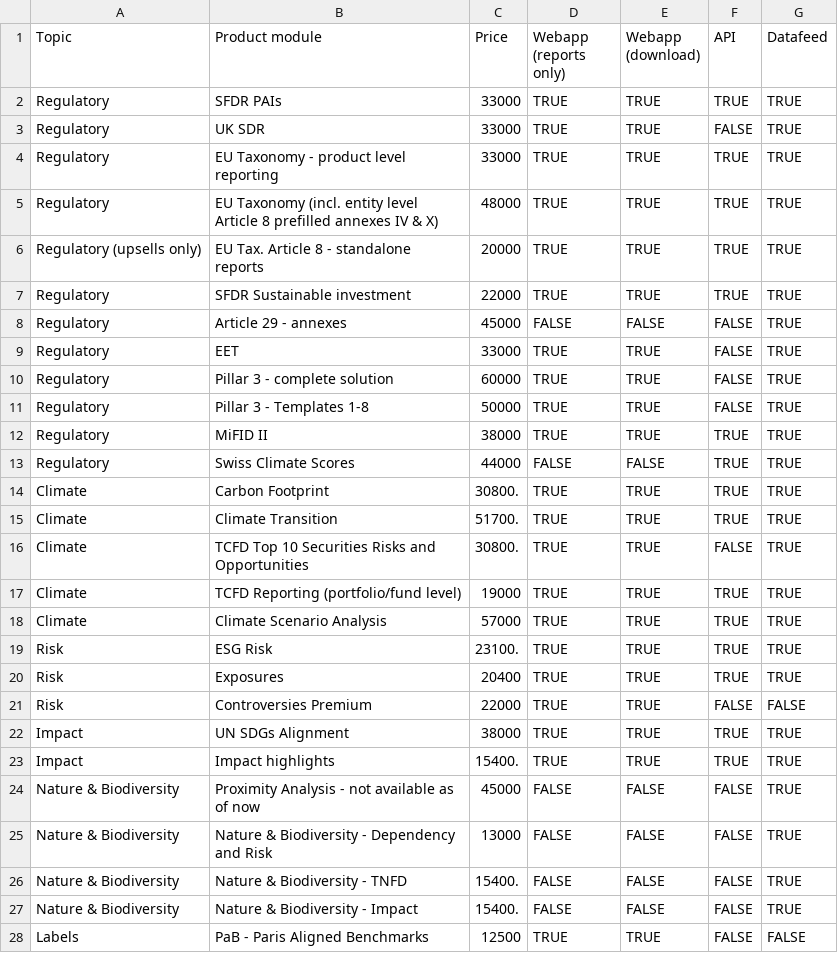
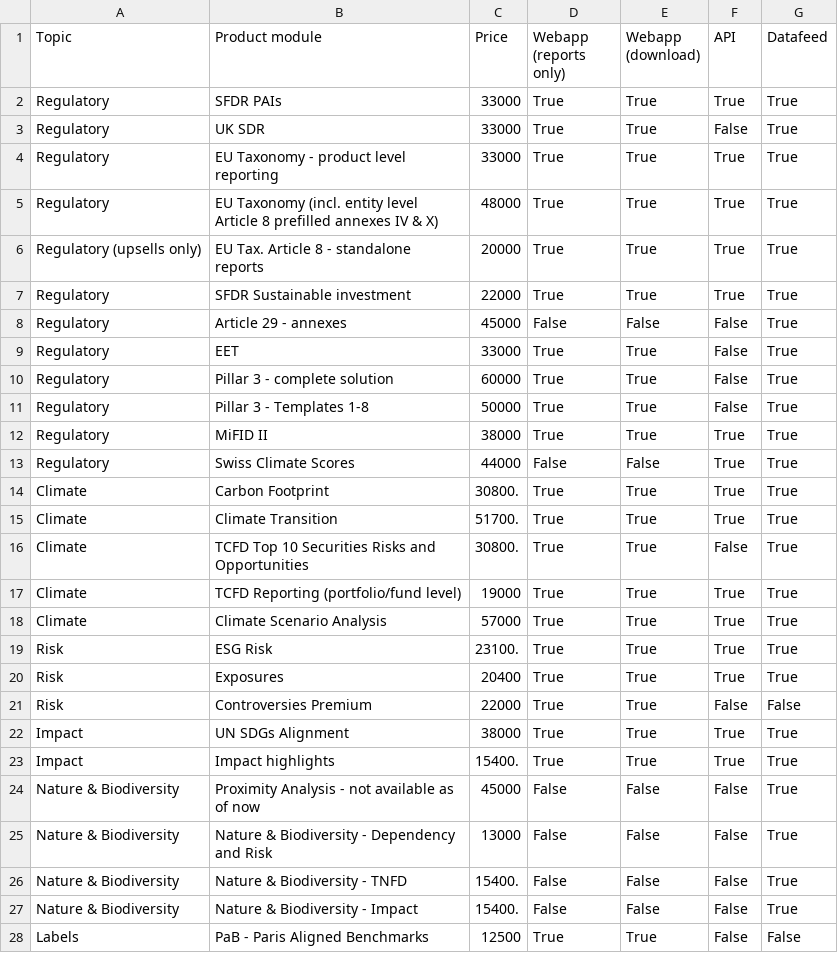
Before and after one commit to bkrusche/pricing, a CSV file: modules.csv, drawn as a sheet; only a part is shown; the diff covers the shown part only.

Commit message:
Update modules.csv

```diff
--- a/modules.csv
+++ b/modules.csv
@@ -2,27 +2,27 @@ Topic, Product module,Price,Webapp (reports only),Webapp (download), API,Datafee
-Regulatory, SFDR PAIs,33000,TRUE, TRUE, TRUE,TRUE
-Regulatory, UK SDR,33000,TRUE, TRUE, FALSE,TRUE
-Regulatory, EU Taxonomy - product level reporting,33000,TRUE, TRUE, TRUE,TRUE
-Regulatory, EU Taxonomy (incl. entity level Article 8 prefilled annexes IV & X),48000,TRUE, TRUE, TRUE,TRUE
-Regulatory (upsells only), EU Tax. Article 8 - standalone reports,20000,TRUE, TRUE, TRUE,TRUE
-Regulatory, SFDR Sustainable investment,22000,TRUE, TRUE, TRUE,TRUE
-Regulatory, Article 29 - annexes,45000,FALSE, FALSE, FALSE,TRUE
-Regulatory, EET,33000,TRUE, TRUE, FALSE,TRUE
-Regulatory, Pillar 3 - complete solution,60000,TRUE, TRUE, FALSE,TRUE
-Regulatory, Pillar 3 - Templates 1-8,50000,TRUE, TRUE, FALSE,TRUE
-Regulatory, MiFID II,38000,TRUE, TRUE, TRUE,TRUE
-Regulatory, Swiss Climate Scores,44000,FALSE, FALSE, TRUE,TRUE
-Climate, Carbon Footprint,30800.,TRUE, TRUE, TRUE,TRUE
-Climate, Climate Transition,51700.,TRUE, TRUE, TRUE,TRUE
-Climate, TCFD Top 10 Securities Risks and Opportunities,30800.,TRUE, TRUE, FALSE,TRUE
-Climate, TCFD Reporting (portfolio/fund level),19000,TRUE, TRUE, TRUE,TRUE
-Climate, Climate Scenario Analysis,57000,TRUE, TRUE, TRUE,TRUE
-Risk, ESG Risk,23100.,TRUE, TRUE, TRUE,TRUE
-Risk, Exposures,20400,TRUE, TRUE, TRUE,TRUE
-Risk, Controversies Premium,22000,TRUE, TRUE, FALSE,FALSE
-Impact, UN SDGs Alignment,38000,TRUE, TRUE, TRUE,TRUE
-Impact, Impact highlights,15400.,TRUE, TRUE, TRUE,TRUE
-Nature & Biodiversity, Proximity Analysis - not available as of now,45000,FALSE, FALSE, FALSE,TRUE
-Nature & Biodiversity, Nature & Biodiversity - Dependency and Risk,13000,FALSE, FALSE, FALSE,TRUE
-Nature & Biodiversity, Nature & Biodiversity - TNFD,15400.,FALSE, FALSE, FALSE,TRUE
-Nature & Biodiversity, Nature & Biodiversity - Impact,15400.,FALSE, FALSE, FALSE,TRUE
-Labels, PaB - Paris Aligned Benchmarks,12500,TRUE, TRUE, FALSE,FALSE
+Regulatory,SFDR PAIs,33000,True,True,True,True
+Regulatory,UK SDR,33000,True,True,False,True
+Regulatory,EU Taxonomy - product level reporting,33000,True,True,True,True
+Regulatory,EU Taxonomy (incl. entity level Article 8 prefilled annexes IV & X),48000,True,True,True,True
+Regulatory (upsells only),EU Tax. Article 8 - standalone reports,20000,True,True,True,True
+Regulatory,SFDR Sustainable investment,22000,True,True,True,True
+Regulatory,Article 29 - annexes,45000,False,False,False,True
+Regulatory,EET,33000,True,True,False,True
+Regulatory,Pillar 3 - complete solution,60000,True,True,False,True
+Regulatory,Pillar 3 - Templates 1-8,50000,True,True,False,True
+Regulatory,MiFID II,38000,True,True,True,True
+Regulatory,Swiss Climate Scores,44000,False,False,True,True
+Climate,Carbon Footprint,30800.,True,True,True,True
+Climate,Climate Transition,51700.,True,True,True,True
+Climate,TCFD Top 10 Securities Risks and Opportunities,30800.,True,True,False,True
+Climate,TCFD Reporting (portfolio/fund level),19000,True,True,True,True
+Climate,Climate Scenario Analysis,57000,True,True,True,True
+Risk,ESG Risk,23100.,True,True,True,True
+Risk,Exposures,20400,True,True,True,True
+Risk,Controversies Premium,22000,True,True,False,False
+Impact,UN SDGs Alignment,38000,True,True,True,True
+Impact,Impact highlights,15400.,True,True,True,True
+Nature & Biodiversity,Proximity Analysis - not available as of now,45000,False,False,False,True
+Nature & Biodiversity,Nature & Biodiversity - Dependency and Risk,13000,False,False,False,True
+Nature & Biodiversity,Nature & Biodiversity - TNFD,15400.,False,False,False,True
+Nature & Biodiversity,Nature & Biodiversity - Impact,15400.,False,False,False,True
+Labels,PaB - Paris Aligned Benchmarks,12500,True,True,False,False
```
Also changed, not shown: 40 edited cells elsewhere in this file.
